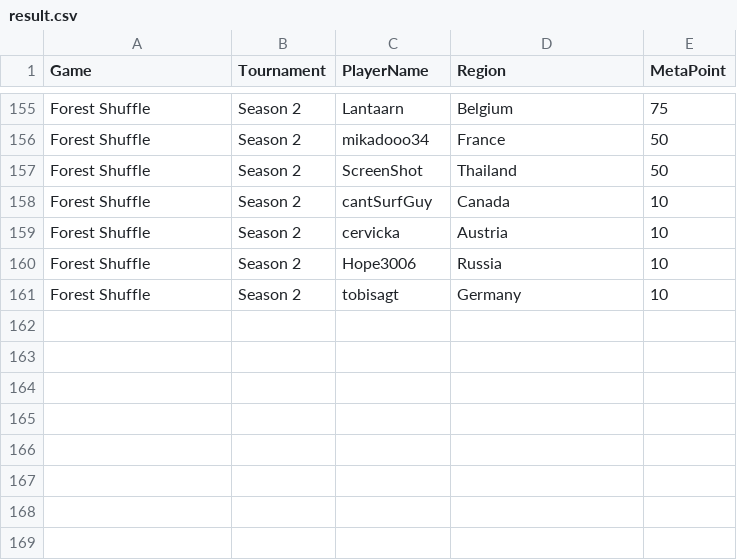
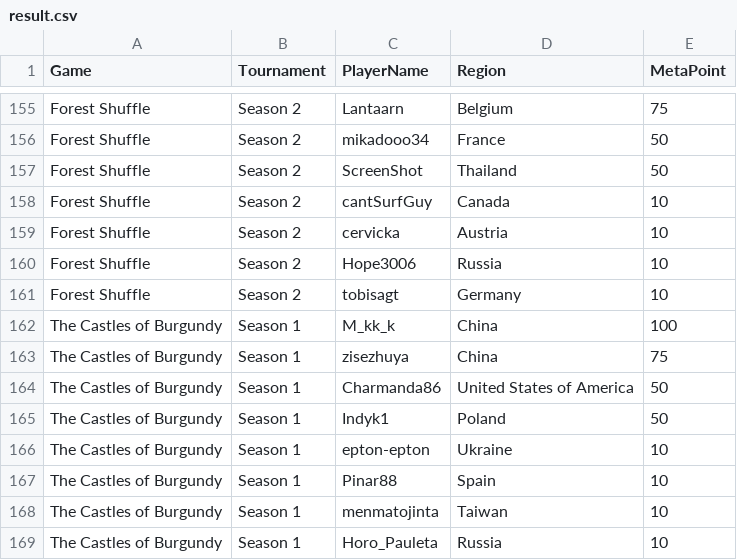
Before and after one commit to simon2016bht/wpoc, a CSV file: assets/csv/result.csv, drawn as a sheet; only a part is shown, gaps mark what is left out; the diff names each change by its address in the sheet, - before the commit and + after, or states it on an @@ line.

```diff
--- a/assets/csv/result.csv
+++ b/assets/csv/result.csv
+row 162: The Castles of Burgundy | Season 1 | M_kk_k | China | 100
+row 163: The Castles of Burgundy | Season 1 | zisezhuya | China | 75
+row 164: The Castles of Burgundy | Season 1 | Charmanda86 | United States of America | 50
+row 165: The Castles of Burgundy | Season 1 | Indyk1 | Poland | 50
+row 166: The Castles of Burgundy | Season 1 | epton-epton | Ukraine | 10
+row 167: The Castles of Burgundy | Season 1 | Pinar88 | Spain | 10
+row 168: The Castles of Burgundy | Season 1 | menmatojinta | Taiwan | 10
+row 169: The Castles of Burgundy | Season 1 | Horo_Pauleta | Russia | 10
```
Also changed, not shown: 8 other files.
